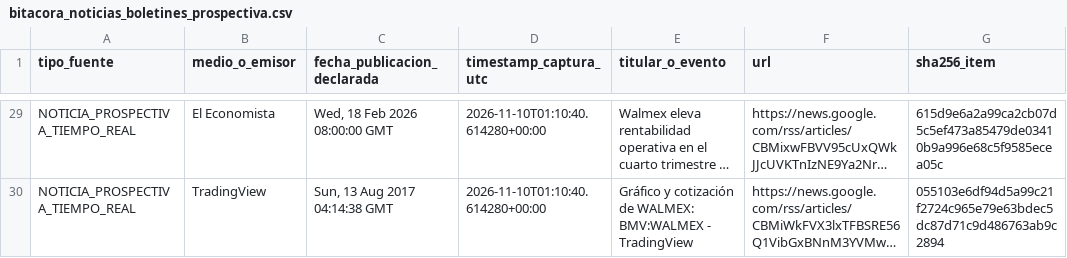
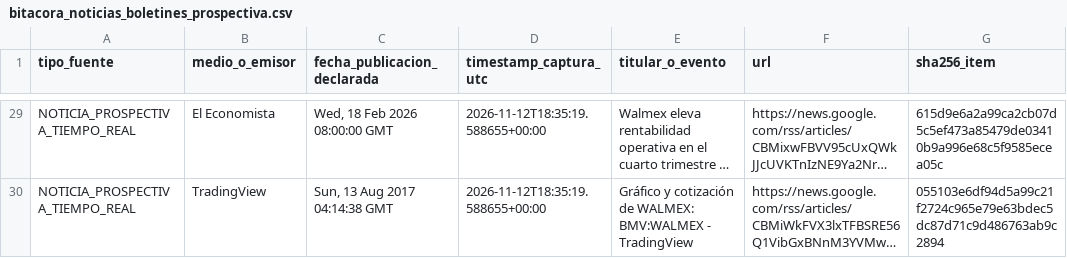
Before and after one commit to gael-meb123/Prisma-bmv, a CSV file: bitacora_noticias_boletines_prospectiva.csv, drawn as a sheet; only a part is shown, gaps mark what is left out; long unchanged cells end in …; the diff covers the shown part only; the diff names each change by its address in the sheet, - before the commit and + after, or states it on an @@ line.

```diff
--- a/bitacora_noticias_boletines_prospectiva.csv
+++ b/bitacora_noticias_boletines_prospectiva.csv
-D29:D30 (timestamp_captura_utc): 2026-11-10T01:10:40.614280+00:00
+D29:D30 (timestamp_captura_utc): 2026-11-12T18:35:19.588655+00:00
```
Also changed, not shown: 2 added rows, 2 removed rows and 34 edited cells elsewhere in this file, marcador_modelos_prospectivo.csv, registro_senales_prospectivas_walmex.csv, 8 other files.
